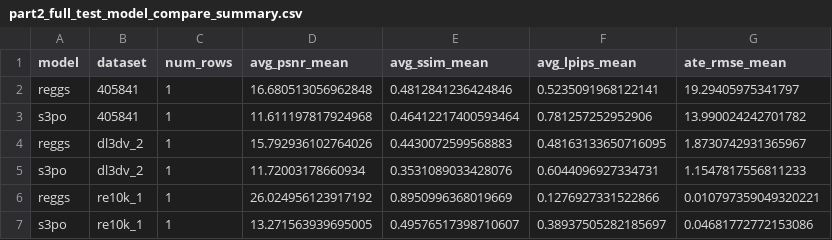
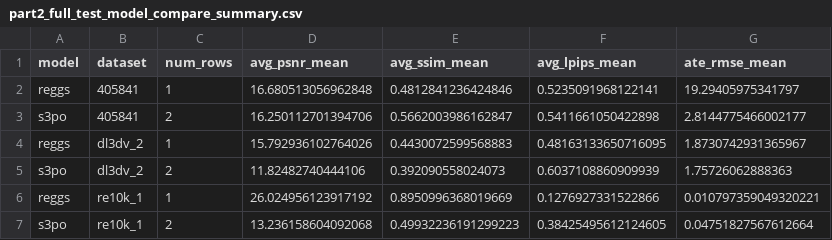
Before and after one commit to LiYian2/cv_pj4, a CSV file: results/part2/part2_full_test_model_compare_summary.csv, drawn as a sheet; removed rows and columns are numbered as before the commit, all else as after; the diff names each change by its address in the sheet, - before the commit and + after, or states it on an @@ line.

```diff
--- a/results/part2/part2_full_test_model_compare_summary.csv
+++ b/results/part2/part2_full_test_model_compare_summary.csv
-row 3: s3po | 405841 | 1 | 11.611197817924968 | 0.46412217400593464 | 0.781257252952906 | 13.990024242701782
+row 3: s3po | 405841 | 2 | 16.250112701394706 | 0.5662003986162847 | 0.5411661050422898 | 2.8144775466002177
-row 5: s3po | dl3dv_2 | 1 | 11.72003178660934 | 0.3531089033428076 | 0.6044096927334731 | 1.1547817556811233
+row 5: s3po | dl3dv_2 | 2 | 11.82482740444106 | 0.392090558024073 | 0.6037108860909939 | 1.75726062888363
-row 7: s3po | re10k_1 | 1 | 13.271563939695005 | 0.49576517398710607 | 0.38937505282185697 | 0.04681772772153086
+row 7: s3po | re10k_1 | 2 | 13.236158604092068 | 0.49932236191299223 | 0.38425495612124605 | 0.04751827567612664
```
Also changed, not shown: results/part2/part2_full_test_model_compare.csv, 37 other files.
